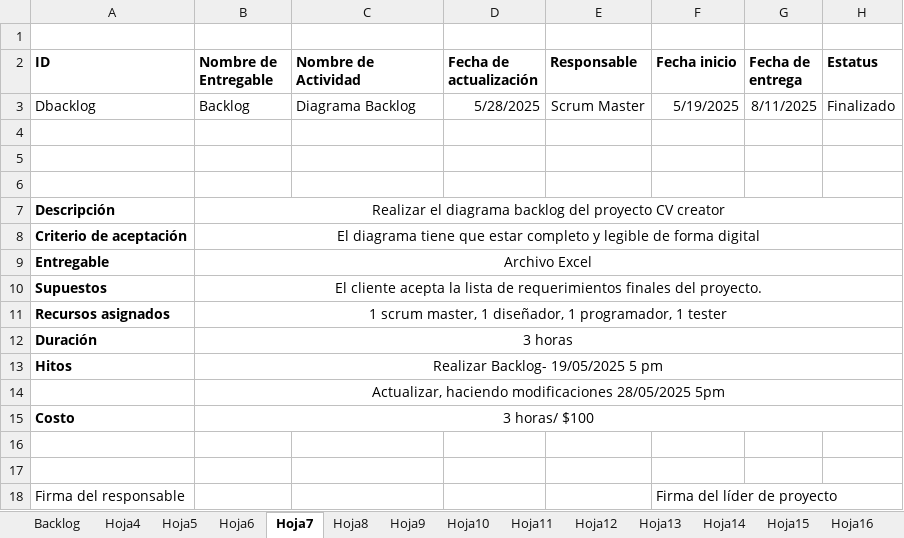
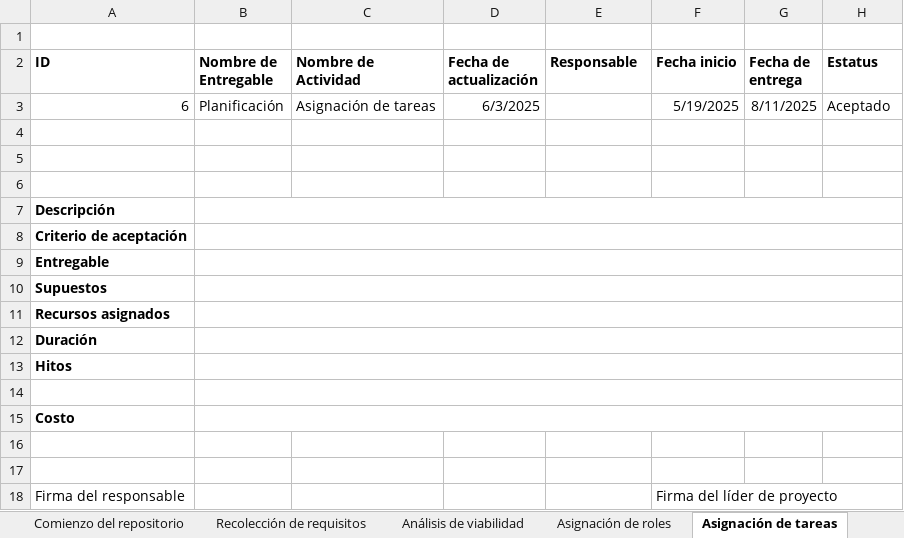
Before and after one commit to AndresBreceda/AdministracionHumberto, an Excel workbook: backlogCVcreator.xlsx, sheet Asignación de tareas, drawn as a sheet; values as stored, in another font and other column widths than the file's, no borders; charts and pictures not drawn; removed rows and columns are numbered as before the commit, all else as after; the diff names each change by its address in the sheet, - before the commit and + after, or states it on an @@ line.

```diff
--- a/backlogCVcreator.xlsx (sheet Asignación de tareas)
+++ b/backlogCVcreator.xlsx (sheet Asignación de tareas)
-sheet tab: Hoja4
+sheet tab: Recolección de requisitos
-sheet tab: Hoja5
+sheet tab: Análisis de viabilidad
-sheet tab: Hoja6
+sheet tab: Asignación de roles
-sheet tab: Hoja7
+sheet tab: Asignación de tareas
-row 3: Dbacklog | Backlog | Diagrama Backlog | 5/28/2025 | Scrum Master | 5/19/2025 | 8/11/2025 | Finalizado
+row 3: 6 | Planificación | Asignación de tareas | 6/3/2025 |  | 5/19/2025 | 8/11/2025 | Aceptado
-B7 (Nombre de Entregable): Realizar el diagrama backlog del proyecto CV creator
+B7 (Nombre de Entregable): (empty)
-B8 (Nombre de Entregable): El diagrama tiene que estar completo y legible de forma digital
+B8 (Nombre de Entregable): (empty)
-B9 (Nombre de Entregable): Archivo Excel
+B9 (Nombre de Entregable): (empty)
-B10 (Nombre de Entregable): El cliente acepta la lista de requerimientos finales del proyecto.
+B10 (Nombre de Entregable): (empty)
-B11 (Nombre de Entregable): 1 scrum master, 1 diseñador, 1 programador, 1 tester
+B11 (Nombre de Entregable): (empty)
-B12 (Nombre de Entregable): 3 horas
+B12 (Nombre de Entregable): (empty)
-B13 (Nombre de Entregable): Realizar Backlog- 19/05/2025 5 pm
+B13 (Nombre de Entregable): (empty)
-B14 (Nombre de Entregable): Actualizar, haciendo modificaciones 28/05/2025 5pm
+B14 (Nombre de Entregable): (empty)
-B15 (Nombre de Entregable): 3 horas/ $100
+B15 (Nombre de Entregable): (empty)
```
Also changed, not shown: sheet Asignación de roles, sheet Diseño UI UX, sheet Creación de mock-ups, sheet Mock-up presentación, sheet Mock-up 8 modelos de cv, sheet Mock-up rellenado de cv, 20 more sheets, other sheet tabs, charts or pictures.
